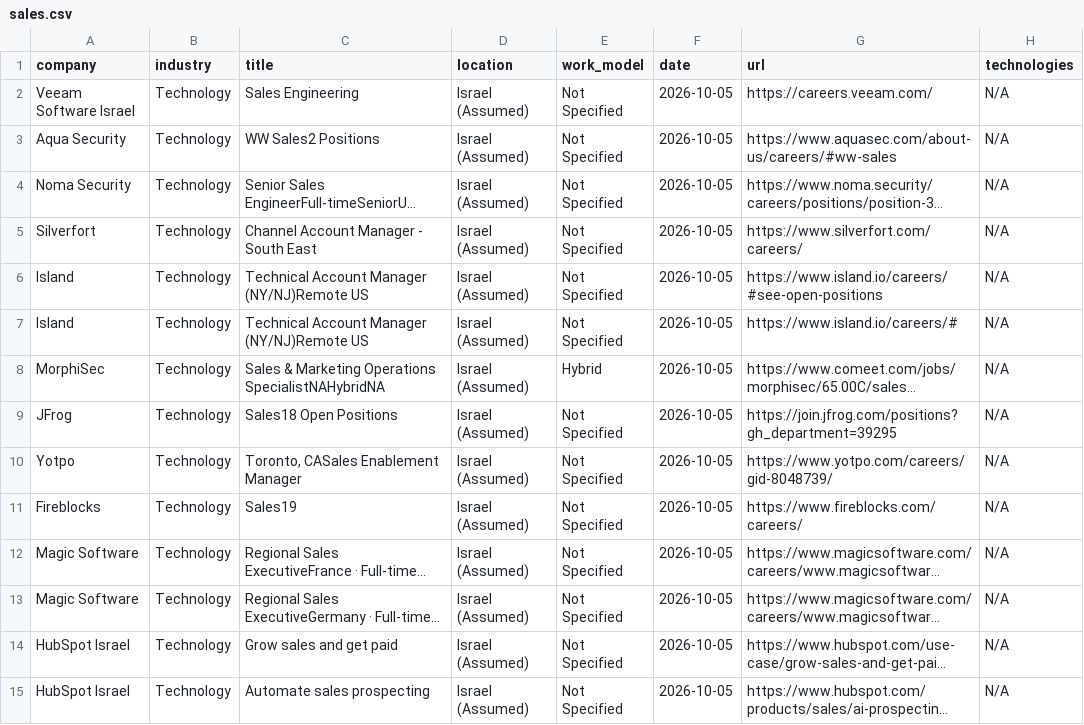
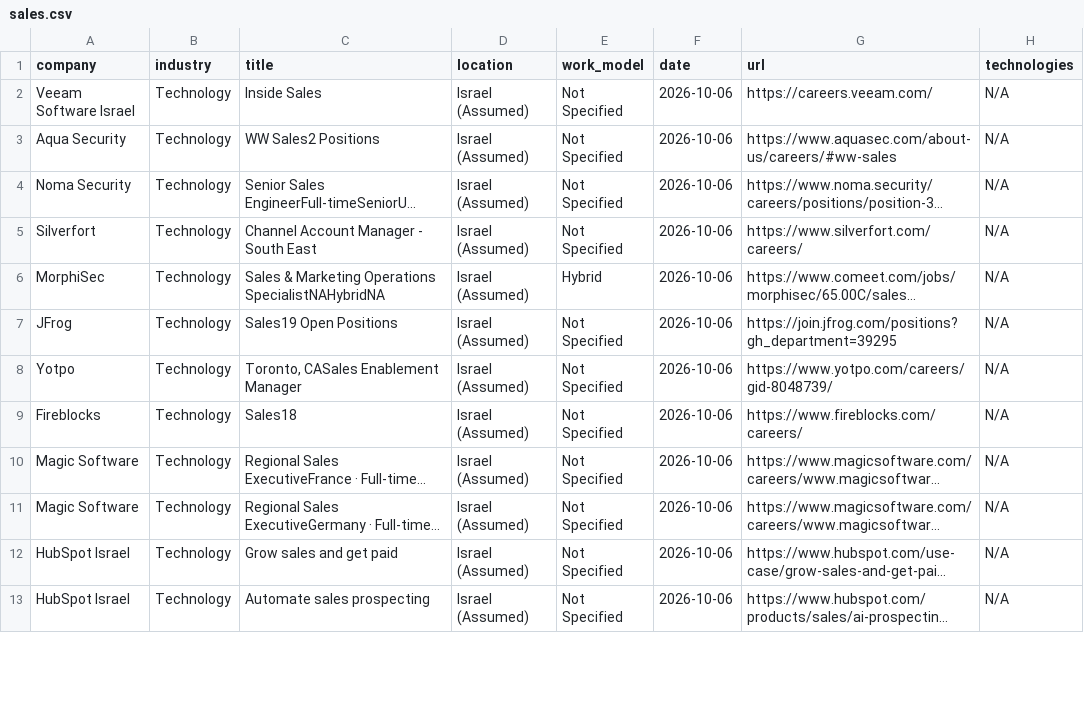
Before and after one commit to SKleeblatt/Kleeblatt-job-board, a CSV file: jobs/sales.csv, drawn as a sheet; only a part is shown; long unchanged cells end in …; removed rows and columns are numbered as before the commit, all else as after; the diff covers the shown part only; the diff names each change by its address in the sheet, - before the commit and + after, or states it on an @@ line.

```diff
--- a/jobs/sales.csv
+++ b/jobs/sales.csv
-C2 (title): Sales Engineering
+C2 (title): Inside Sales
-F2:F5 (date): 2026-10-05
+F2:F5 (date): 2026-10-06
-row 6: Island | Technology | Technical Account Manager (NY/NJ)Remote US | Israel (Assumed) | Not Specified | 2026-10-05 | https://www.island.io/careers/#see-open-positions | N/A
-row 7: Island | Technology | Technical Account Manager (NY/NJ)Remote US | Israel (Assumed) | Not Specified | 2026-10-05 | https://www.island.io/careers/# | N/A
-F6:F13 (date): 2026-10-05
+F6:F13 (date): 2026-10-06
-C7 (title): Sales18 Open Positions
+C7 (title): Sales19 Open Positions
-C9 (title): Sales19
+C9 (title): Sales18
```
Also changed, not shown: 1 added row, 2 removed rows and 18 edited cells elsewhere in this file, jobs/automation.csv, jobs/data_science.csv, 17 other files.
